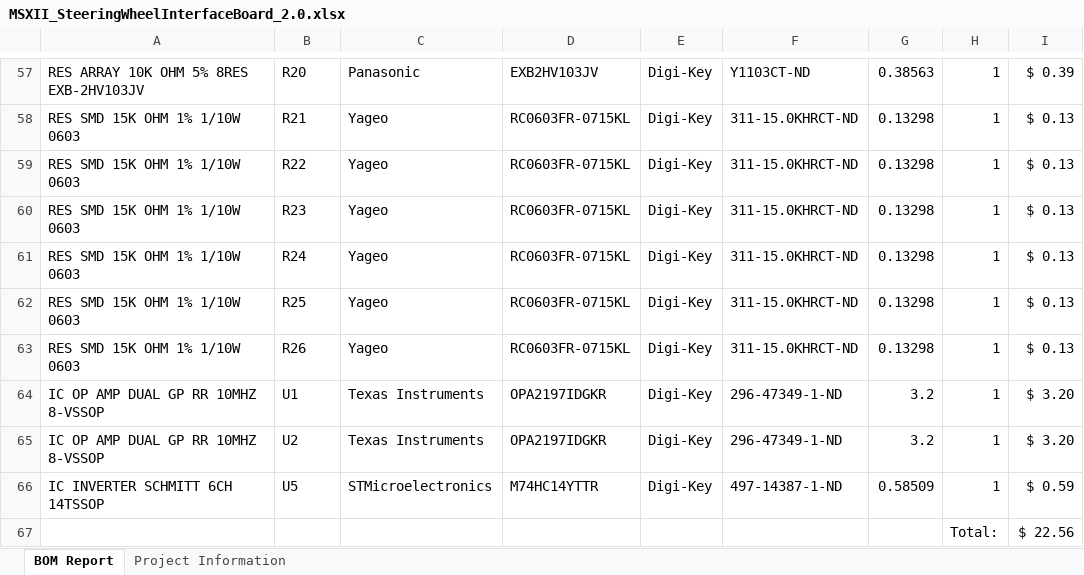
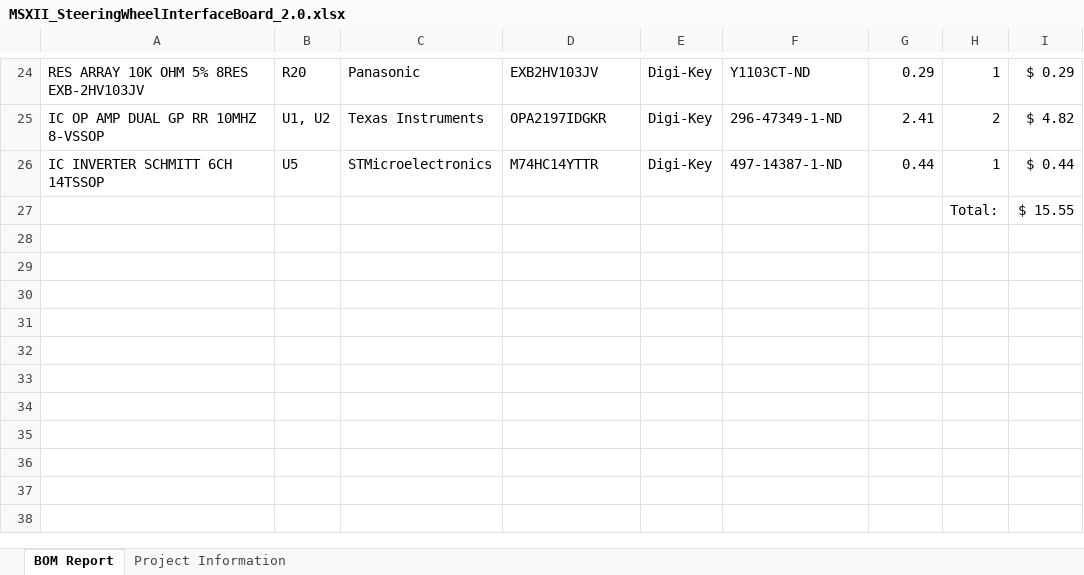
Before and after one commit to uw-midsun/hardware, an Excel workbook: MSXII_SteeringWheelInterfaceBoard/Project Outputs for MSXII_SteeringWheelInterfaceBoard/MSXII_SteeringWheelInterfaceBoard_2.0.xlsx, sheet BOM Report, drawn as a sheet; only a part is shown, gaps mark what is left out; values as stored, in another font and other column widths than the file's, no cell formats; charts and pictures not drawn; removed rows and columns are numbered as before the commit, all else as after; the diff covers the shown part only; the diff names each change by its address in the sheet, - before the commit and + after, or states it on an @@ line.

```diff
--- a/MSXII_SteeringWheelInterfaceBoard/Project Outputs for MSXII_SteeringWheelInterfaceBoard/MSXII_SteeringWheelInterfaceBoard_2.0.xlsx (sheet BOM Report)
+++ b/MSXII_SteeringWheelInterfaceBoard/Project Outputs for MSXII_SteeringWheelInterfaceBoard/MSXII_SteeringWheelInterfaceBoard_2.0.xlsx (sheet BOM Report)
-G24: 0.38563
+G24: 0.29
-I24: $ 0.39
+I24: $ 0.29
-row 58: RES SMD 15K OHM 1% 1/10W 0603 | R21 | Yageo | RC0603FR-0715KL | Digi-Key | 311-15.0KHRCT-ND | 0.13298 | 1 | $ 0.13
-row 59: RES SMD 15K OHM 1% 1/10W 0603 | R22 | Yageo | RC0603FR-0715KL | Digi-Key | 311-15.0KHRCT-ND | 0.13298 | 1 | $ 0.13
-row 60: RES SMD 15K OHM 1% 1/10W 0603 | R23 | Yageo | RC0603FR-0715KL | Digi-Key | 311-15.0KHRCT-ND | 0.13298 | 1 | $ 0.13
-row 61: RES SMD 15K OHM 1% 1/10W 0603 | R24 | Yageo | RC0603FR-0715KL | Digi-Key | 311-15.0KHRCT-ND | 0.13298 | 1 | $ 0.13
-row 62: RES SMD 15K OHM 1% 1/10W 0603 | R25 | Yageo | RC0603FR-0715KL | Digi-Key | 311-15.0KHRCT-ND | 0.13298 | 1 | $ 0.13
-row 63: RES SMD 15K OHM 1% 1/10W 0603 | R26 | Yageo | RC0603FR-0715KL | Digi-Key | 311-15.0KHRCT-ND | 0.13298 | 1 | $ 0.13
-B25: U1
+B25: U1, U2
-G25: 3.2
+G25: 2.41
-H25: 1
+H25: 2
-I25: $ 3.20
+I25: $ 4.82
-row 65: IC OP AMP DUAL GP RR 10MHZ 8-VSSOP | U2 | Texas Instruments | OPA2197IDGKR | Digi-Key | 296-47349-1-ND | 3.2 | 1 | $ 3.20
-G26: 0.58509
+G26: 0.44
-I26: $ 0.59
+I26: $ 0.44
-I27: $ 22.56
+I27: $ 15.55
```
Also changed, not shown: 33 removed rows and 37 edited cells elsewhere in this sheet, sheet Project Information, cell formats, 24 other files.
